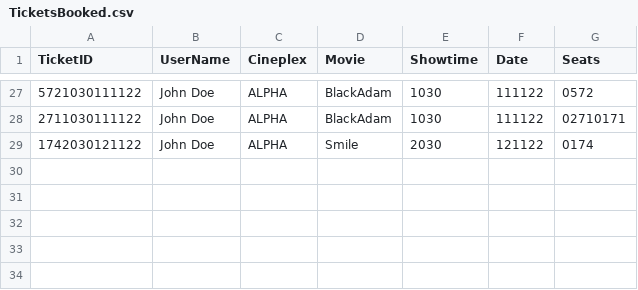
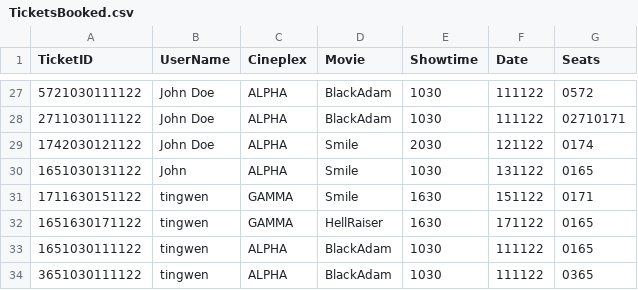
Before and after one commit to JULU909/SC2002-Project-MOBLIMA, a CSV file: Moblima/src/Data/TicketsBooked.csv, drawn as a sheet; only a part is shown, gaps mark what is left out.

```diff
--- a/Moblima/src/Data/TicketsBooked.csv
+++ b/Moblima/src/Data/TicketsBooked.csv
@@ -29 +29,6 @@ TicketID,UserName,Cineplex,Movie,Showtime,Date,Seats
 1742030121122,John Doe,ALPHA,Smile,2030,121122,0174,
+1651030131122,John,ALPHA,Smile,1030,131122,0165,
+1711630151122,tingwen,GAMMA,Smile,1630,151122,0171,
+1651630171122,tingwen,GAMMA,HellRaiser,1630,171122,0165,
+1651030111122,tingwen,ALPHA,BlackAdam,1030,111122,0165,
+3651030111122,tingwen,ALPHA,BlackAdam,1030,111122,0365,
```
Also changed, not shown: Moblima/src/Data/Showtimes.csv, 23 other files.
